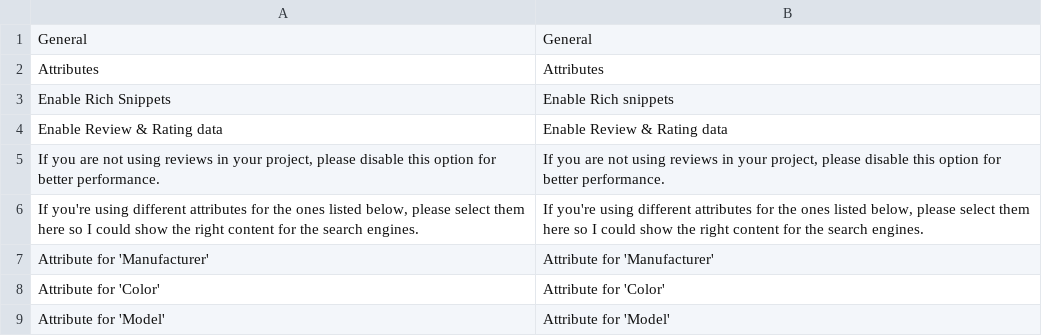
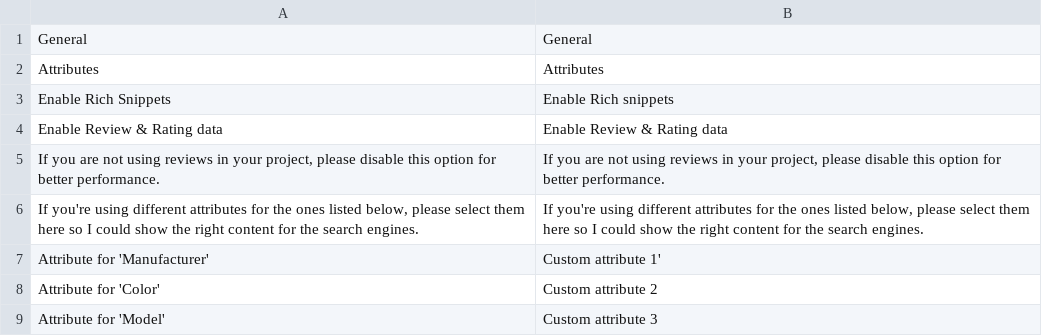
Before and after one commit to fbkaasa/RichSnippets-for-Magento, a CSV file: app/locale/en_US/Visma_Richsnippets.csv (was app/locale/en_US/Driv_Richsnippets.csv), drawn as a sheet.

```diff
--- a/app/locale/en_US/Driv_Richsnippets.csv
+++ b/app/locale/en_US/Visma_Richsnippets.csv
@@ -6,4 +6,4 @@
 "If you're using different attributes for the ones listed below, please select them here so I could show the right content for the search engines.", "If you're using different attributes for the ones listed below, please select them here so I could show the right content for the search engines."
-"Attribute for 'Manufacturer'", "Attribute for 'Manufacturer'"
-"Attribute for 'Color'", "Attribute for 'Color'"
-"Attribute for 'Model'", "Attribute for 'Model'"
+"Attribute for 'Manufacturer'", "Custom attribute 1'"
+"Attribute for 'Color'", "Custom attribute 2"
+"Attribute for 'Model'", "Custom attribute 3"
```
Also changed, not shown: 11 other files.
